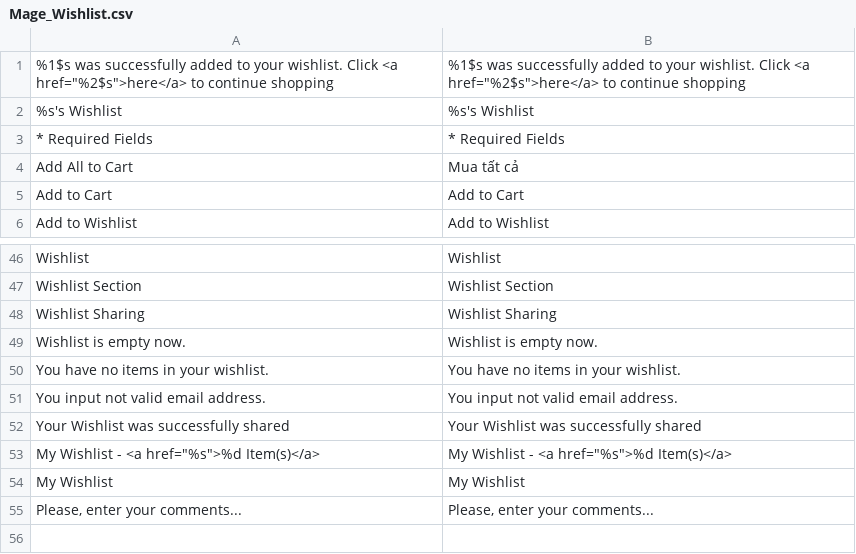
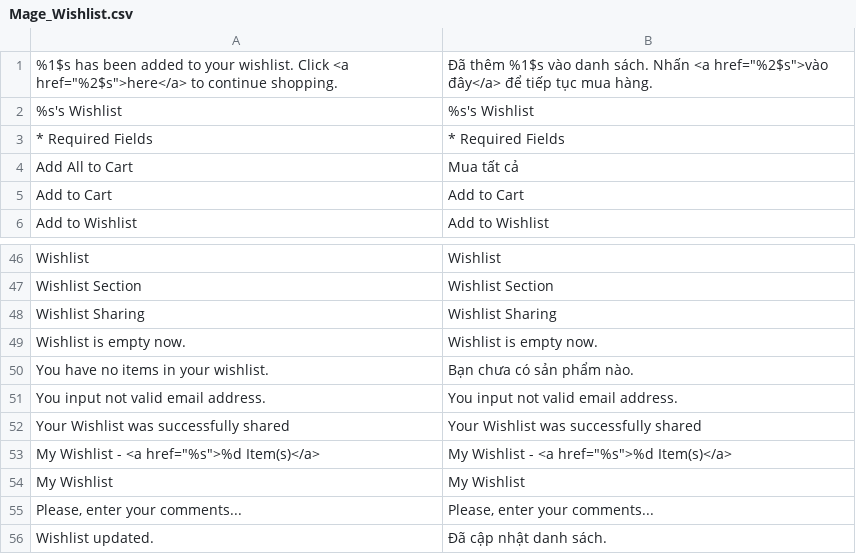
Before and after one commit to cleversoft/kidsplaza, a CSV file: app/locale/vi_VN/Mage_Wishlist.csv, drawn as a sheet; only a part is shown, gaps mark what is left out.

```diff
--- a/app/locale/vi_VN/Mage_Wishlist.csv
+++ b/app/locale/vi_VN/Mage_Wishlist.csv
@@ -1,2 +1,2 @@
-"%1$s was successfully added to your wishlist. Click <a href=""%2$s"">here</a> to continue shopping","%1$s was successfully added to your wishlist. Click <a href=""%2$s"">here</a> to continue shopping"
+"%1$s has been added to your wishlist. Click <a href=""%2$s"">here</a> to continue shopping.","Đã thêm %1$s vào danh sách. Nhấn <a href=""%2$s"">vào đây</a> để tiếp tục mua hàng."
 "%s's Wishlist","%s's Wishlist"
@@ -49,3 +49,3 @@
 "Wishlist is empty now.","Wishlist is empty now."
-"You have no items in your wishlist.","You have no items in your wishlist."
+"You have no items in your wishlist.","Bạn chưa có sản phẩm nào."
 "You input not valid email address.","You input not valid email address."
@@ -55 +55,2 @@
 "Please, enter your comments...","Please, enter your comments..."
+"Wishlist updated.","Đã cập nhật danh sách."
```
Also changed, not shown: 20 other files.
